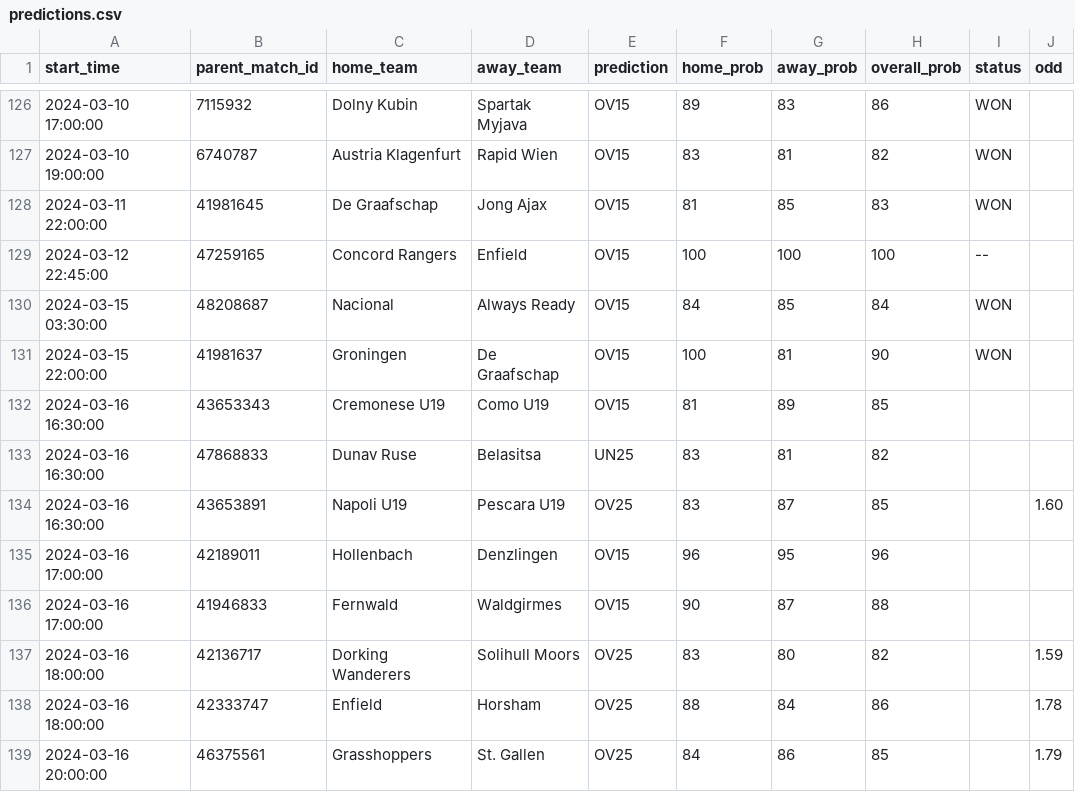
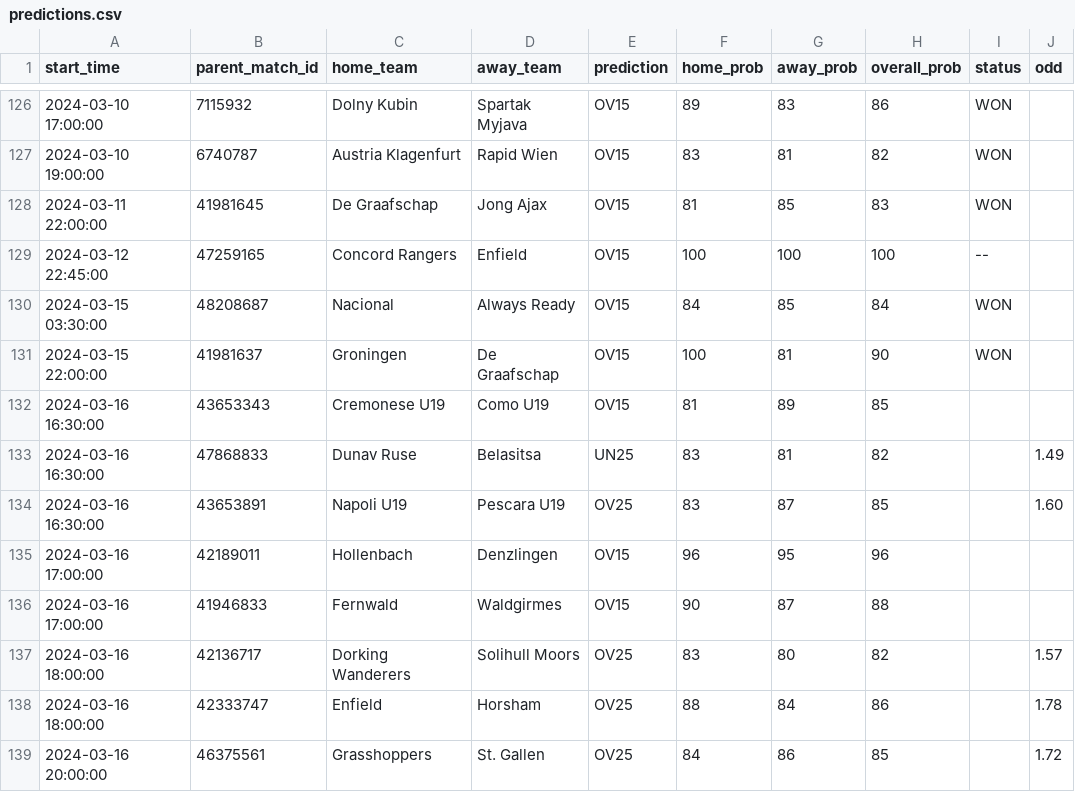
Before and after one commit to dennis-mutethia/soccer-predictions, a CSV file: docs/predictions.csv, drawn as a sheet; only a part is shown, gaps mark what is left out.

```diff
--- a/docs/predictions.csv
+++ b/docs/predictions.csv
@@ -132,3 +132,3 @@ start_time,parent_match_id,home_team,away_team,prediction,home_prob,away_prob,ov
 2024-03-16 16:30:00,43653343,Cremonese U19,Como U19,OV15,81,89,85,,
-2024-03-16 16:30:00,47868833,Dunav Ruse,Belasitsa,UN25,83,81,82,,
+2024-03-16 16:30:00,47868833,Dunav Ruse,Belasitsa,UN25,83,81,82,,1.49
 2024-03-16 16:30:00,43653891,Napoli U19,Pescara U19,OV25,83,87,85,,1.60
@@ -136,4 +136,4 @@ start_time,parent_match_id,home_team,away_team,prediction,home_prob,away_prob,ov
 2024-03-16 17:00:00,41946833,Fernwald,Waldgirmes,OV15,90,87,88,,
-2024-03-16 18:00:00,42136717,Dorking Wanderers,Solihull Moors,OV25,83,80,82,,1.59
+2024-03-16 18:00:00,42136717,Dorking Wanderers,Solihull Moors,OV25,83,80,82,,1.57
 2024-03-16 18:00:00,42333747,Enfield,Horsham,OV25,88,84,86,,1.78
-2024-03-16 20:00:00,46375561,Grasshoppers,St. Gallen,OV25,84,86,85,,1.79
+2024-03-16 20:00:00,46375561,Grasshoppers,St. Gallen,OV25,84,86,85,,1.72
```
Also changed, not shown: data/upcoming_matches.csv, 1 other file.
